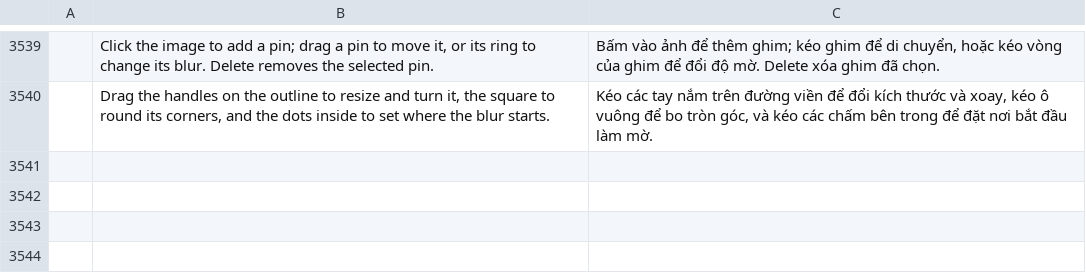
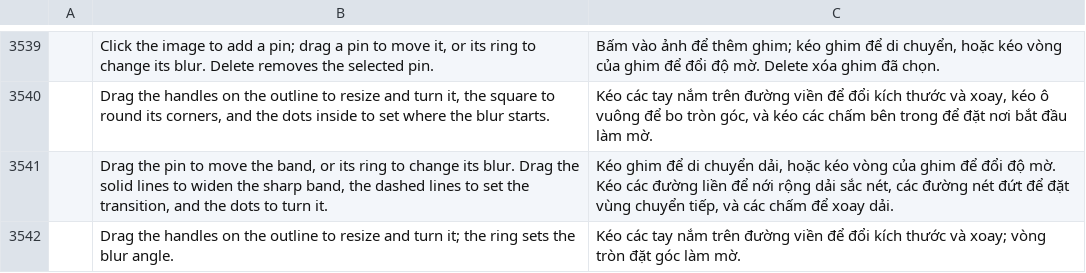
Before and after one commit to GabryelTenorio/photocraft, a TSV file: crates/ui-egui/src/i18n/vi.tsv, drawn as a sheet; only a part is shown, gaps mark what is left out; the diff names each change by its address in the sheet, - before the commit and + after, or states it on an @@ line.

```diff
--- a/crates/ui-egui/src/i18n/vi.tsv
+++ b/crates/ui-egui/src/i18n/vi.tsv
+row 3541:  | Drag the pin to move the band, or its ring to change its blur. Drag the solid lines to widen the sharp band, the dashed lines to set the transition, and the dots to turn it. | Kéo ghim để di chuyển dải, hoặc kéo vòng của ghim để đổi độ mờ. Kéo các đường liền để nới rộng dải sắc nét, các đường nét đứt để đặt vùng chuyển tiếp, và các chấm để xoay dải.
+row 3542:  | Drag the handles on the outline to resize and turn it; the ring sets the blur angle. | Kéo các tay nắm trên đường viền để đổi kích thước và xoay; vòng tròn đặt góc làm mờ.
```
